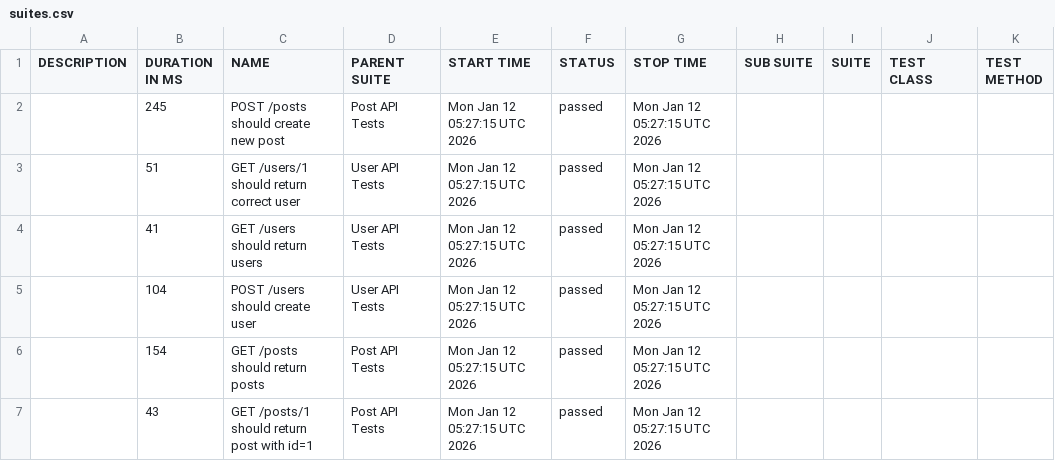
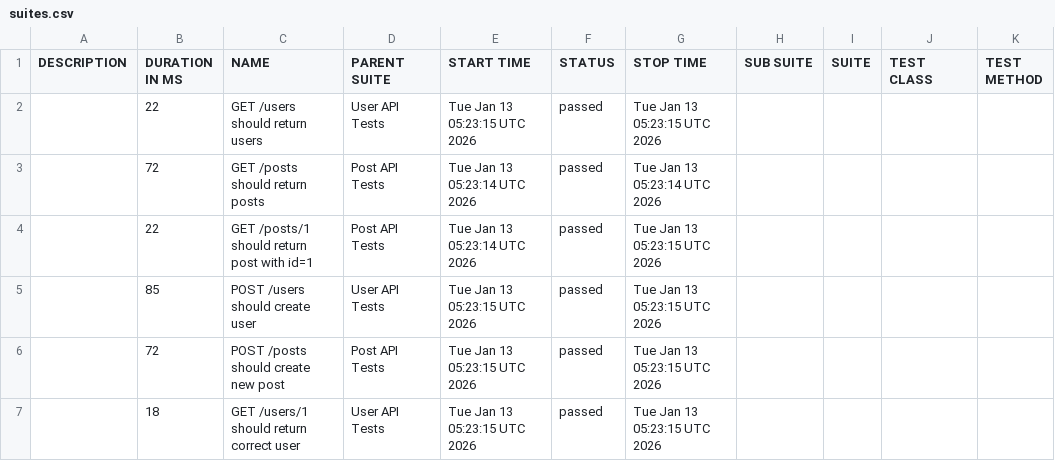
Before and after one commit to AnhAutomationTester/API_Automation_Mocha, a CSV file: data/suites.csv, drawn as a sheet.

```diff
--- a/data/suites.csv
+++ b/data/suites.csv
@@ -1,7 +1,7 @@
 "DESCRIPTION","DURATION IN MS","NAME","PARENT SUITE","START TIME","STATUS","STOP TIME","SUB SUITE","SUITE","TEST CLASS","TEST METHOD"
-"","245","POST /posts should create new post","Post API Tests","Mon Jan 12 05:27:15 UTC 2026","passed","Mon Jan 12 05:27:15 UTC 2026","","","",""
-"","51","GET /users/1 should return correct user","User API Tests","Mon Jan 12 05:27:15 UTC 2026","passed","Mon Jan 12 05:27:15 UTC 2026","","","",""
-"","41","GET /users should return users","User API Tests","Mon Jan 12 05:27:15 UTC 2026","passed","Mon Jan 12 05:27:15 UTC 2026","","","",""
-"","104","POST /users should create user","User API Tests","Mon Jan 12 05:27:15 UTC 2026","passed","Mon Jan 12 05:27:15 UTC 2026","","","",""
-"","154","GET /posts should return posts","Post API Tests","Mon Jan 12 05:27:15 UTC 2026","passed","Mon Jan 12 05:27:15 UTC 2026","","","",""
-"","43","GET /posts/1 should return post with id=1","Post API Tests","Mon Jan 12 05:27:15 UTC 2026","passed","Mon Jan 12 05:27:15 UTC 2026","","","",""
+"","22","GET /users should return users","User API Tests","Tue Jan 13 05:23:15 UTC 2026","passed","Tue Jan 13 05:23:15 UTC 2026","","","",""
+"","72","GET /posts should return posts","Post API Tests","Tue Jan 13 05:23:14 UTC 2026","passed","Tue Jan 13 05:23:14 UTC 2026","","","",""
+"","22","GET /posts/1 should return post with id=1","Post API Tests","Tue Jan 13 05:23:14 UTC 2026","passed","Tue Jan 13 05:23:15 UTC 2026","","","",""
+"","85","POST /users should create user","User API Tests","Tue Jan 13 05:23:15 UTC 2026","passed","Tue Jan 13 05:23:15 UTC 2026","","","",""
+"","72","POST /posts should create new post","Post API Tests","Tue Jan 13 05:23:15 UTC 2026","passed","Tue Jan 13 05:23:15 UTC 2026","","","",""
+"","18","GET /users/1 should return correct user","User API Tests","Tue Jan 13 05:23:15 UTC 2026","passed","Tue Jan 13 05:23:15 UTC 2026","","","",""
```
Also changed, not shown: 50 other files.
